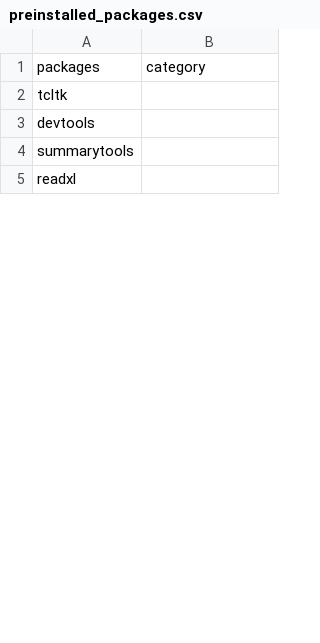
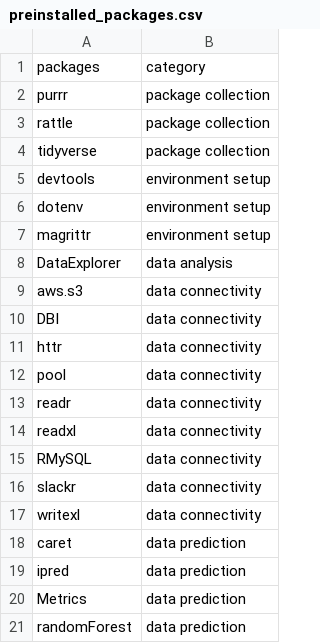
Before and after one commit to Artificially-Intelligent/shiny, a CSV file: preinstalled_packages.csv, drawn as a sheet; only a part is shown; the diff covers the shown part only.

Commit message:
added catagories to preinstalled_packages.csv
added catagories to preinstalled_packages.csv, no functional purpose at this stage

```diff
--- a/preinstalled_packages.csv
+++ b/preinstalled_packages.csv
@@ -1,5 +1,21 @@
 packages,category
-tcltk,
-devtools,
-summarytools,
-readxl,
+purrr,package collection
+rattle,package collection
+tidyverse,package collection
+devtools,environment setup
+dotenv,environment setup
+magrittr,environment setup
+DataExplorer,data analysis
+aws.s3,data connectivity
+DBI,data connectivity
+httr,data connectivity
+pool,data connectivity
+readr,data connectivity
+readxl,data connectivity
+RMySQL,data connectivity
+slackr,data connectivity
+writexl,data connectivity
+caret,data prediction
+ipred,data prediction
+Metrics,data prediction
+randomForest,data prediction
```
Also changed, not shown: 28 added rows, 45 removed rows and 13 edited cells elsewhere in this file.
